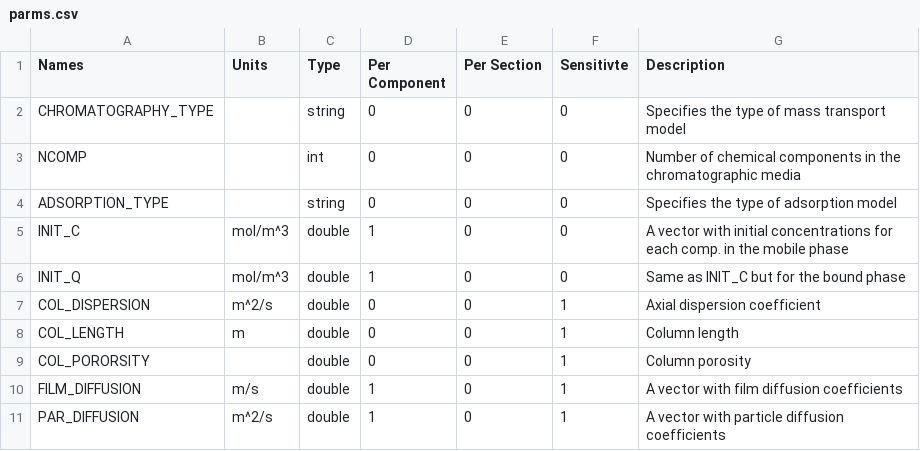
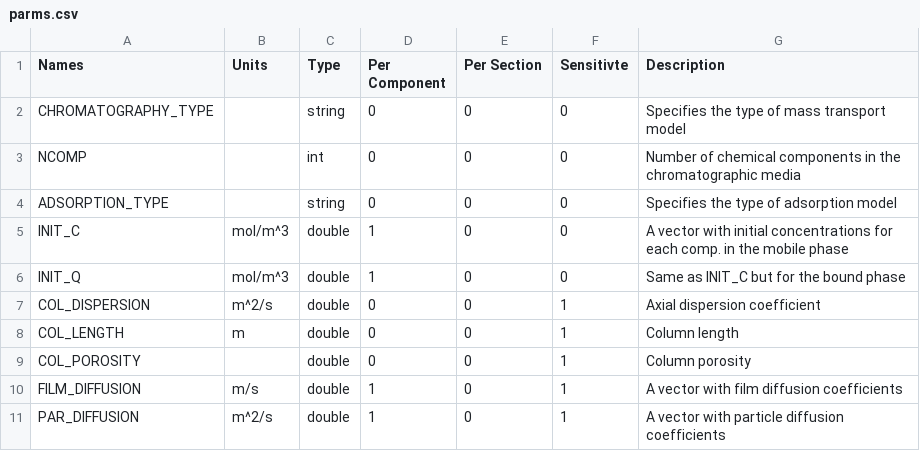
Before and after one commit to modsim/CADET-WEB, a CSV file: CadetWeb/parms.csv, drawn as a sheet; only a part is shown.

Commit message:
Fixed an type in parms.csv Data that is not dependent on step or components is now inserting correctly

```diff
--- a/CadetWeb/parms.csv
+++ b/CadetWeb/parms.csv
@@ -8,3 +8,3 @@ COL_DISPERSION,m^2/s,double,0,0,1,Axial dispersion coefficient
 COL_LENGTH,m,double,0,0,1,Column length
-COL_PORORSITY,,double,0,0,1,Column porosity
+COL_POROSITY,,double,0,0,1,Column porosity
 FILM_DIFFUSION,m/s,double,1,0,1,A vector with film diffusion coefficients
```
Also changed, not shown: 1 other file.
